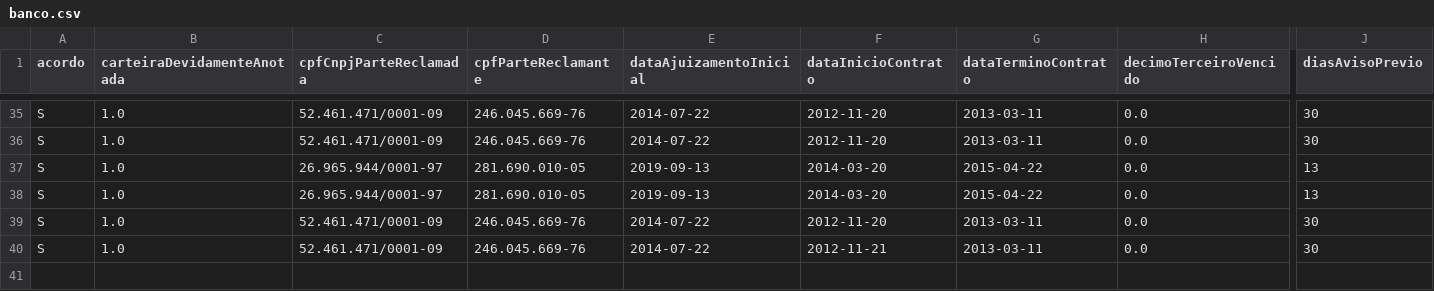
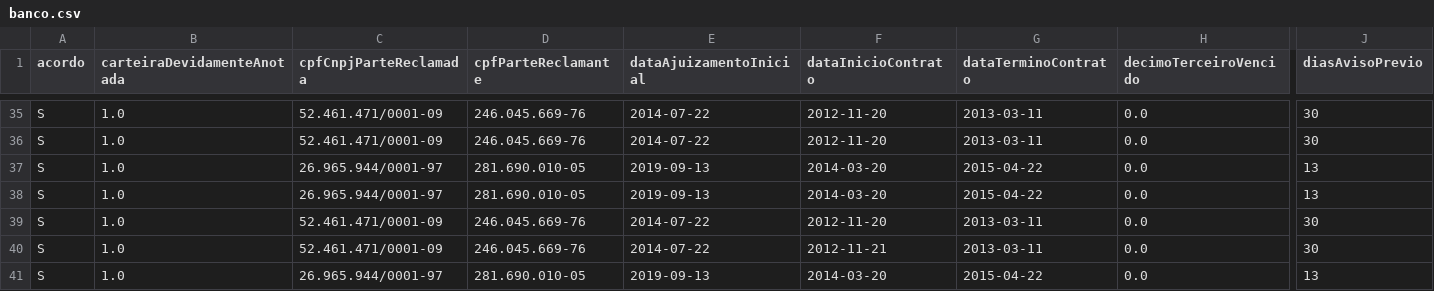
Before and after one commit to jhcruvinel/hackathon_backend, a CSV file: banco.csv, drawn as a sheet; only a part is shown, gaps mark what is left out; rows hold the shown columns only; the diff names each change by its address in the sheet, - before the commit and + after, or states it on an @@ line.

```diff
--- a/banco.csv
+++ b/banco.csv
+row 41: S | 1.0 | 26.965.944/0001-97 | 281.690.010-05 | 2019-09-13 | 2014-03-20 | 2015-04-22 | 0.0 | 13
```
Also changed, not shown: 2 other files.
